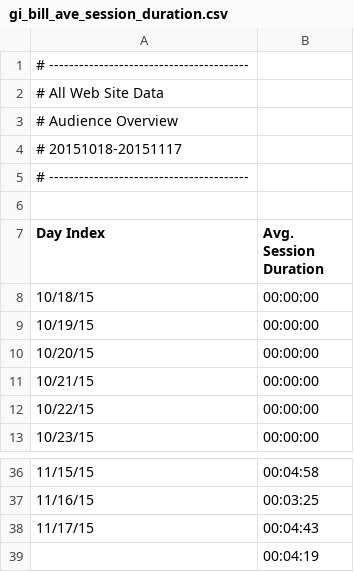
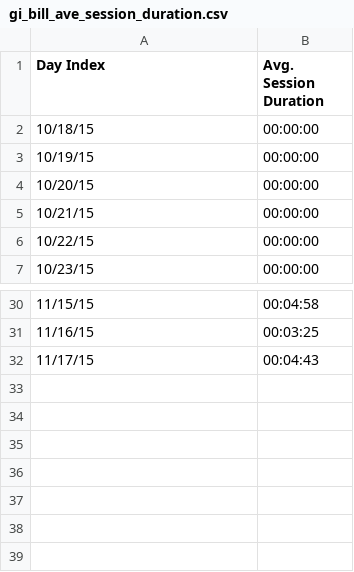
Before and after one commit to EricSchles/score_card, a CSV file: gi_bill_ave_session_duration.csv, drawn as a sheet; only a part is shown, gaps mark what is left out; the diff names each change by its address in the sheet, - before the commit and + after, or states it on an @@ line.

```diff
--- a/gi_bill_ave_session_duration.csv
+++ b/gi_bill_ave_session_duration.csv
-row 1: # ----------------------------------------
-row 2: # All Web Site Data
-row 3: # Audience Overview
-row 4: # 20151018-20151117
-row 5: # ----------------------------------------
-row 6: (empty)
-row 39:  | 00:04:19
```
Also changed, not shown: gi_bill_new_sessions.csv, gi_bill_page_views.csv, 8 other files.
